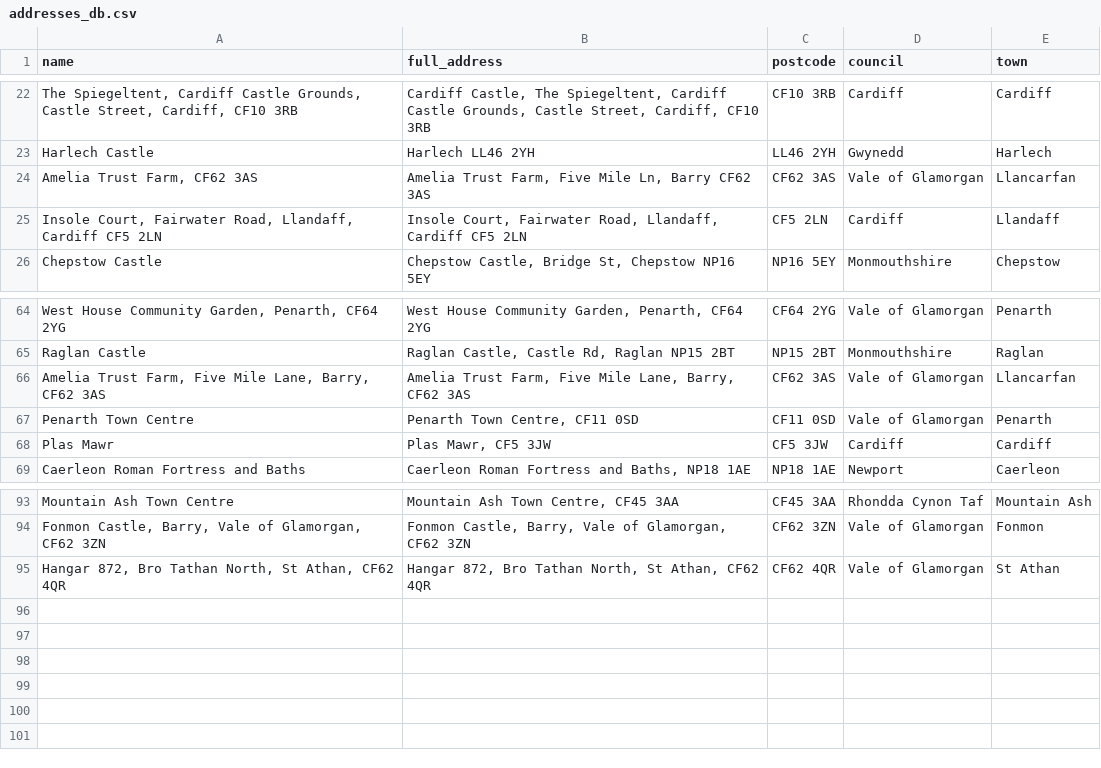
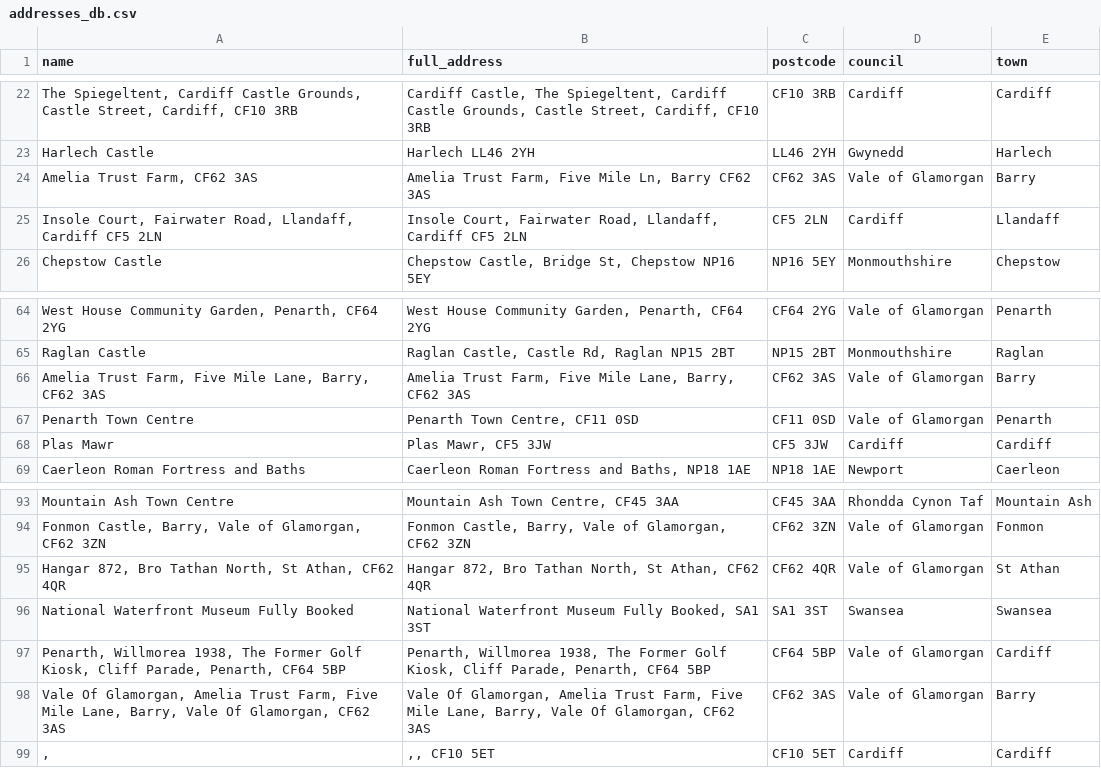
Before and after one commit to s-bramer/local_event_curator, a CSV file: addresses_db.csv, drawn as a sheet; only a part is shown, gaps mark what is left out; the diff names each change by its address in the sheet, - before the commit and + after, or states it on an @@ line.

```diff
--- a/addresses_db.csv
+++ b/addresses_db.csv
-E24 (town): Llancarfan
+E24 (town): Barry
-E66 (town): Llancarfan
+E66 (town): Barry
+row 96: National Waterfront Museum Fully Booked | National Waterfront Museum Fully Booked, SA1 3ST | SA1 3ST | Swansea | Swansea
+row 97: Penarth, Willmorea 1938, The Former Golf Kiosk, Cliff Parade, Penarth, CF64 5BP | Penarth, Willmorea 1938, The Former Golf Kiosk, Cliff Parade, Penarth, CF64 5BP | CF64 5BP | Vale of Glamorgan | Cardiff
+row 98: Vale Of Glamorgan, Amelia Trust Farm, Five Mile Lane, Barry, Vale Of Glamorgan, CF62 3AS | Vale Of Glamorgan, Amelia Trust Farm, Five Mile Lane, Barry, Vale Of Glamorgan, CF62 3AS | CF62 3AS | Vale of Glamorgan | Barry
+row 99: , | ,, CF10 5ET | CF10 5ET | Cardiff | Cardiff
```
Also changed, not shown: event_pages.csv, 1 other file.
